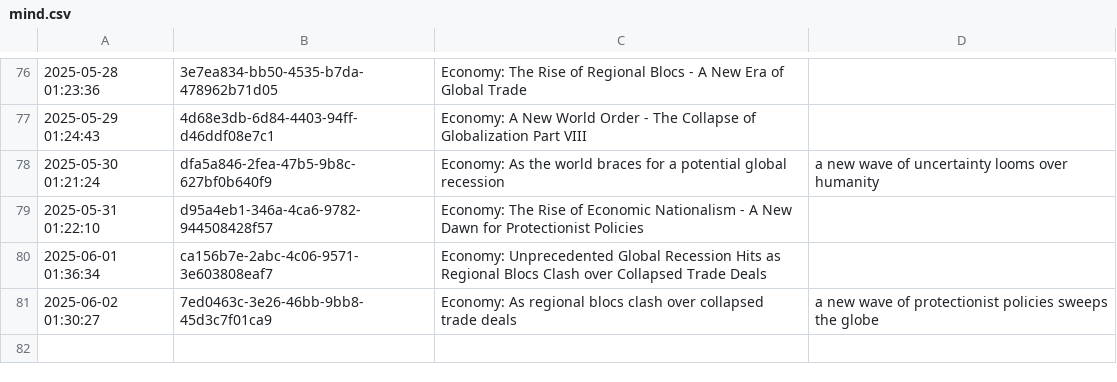
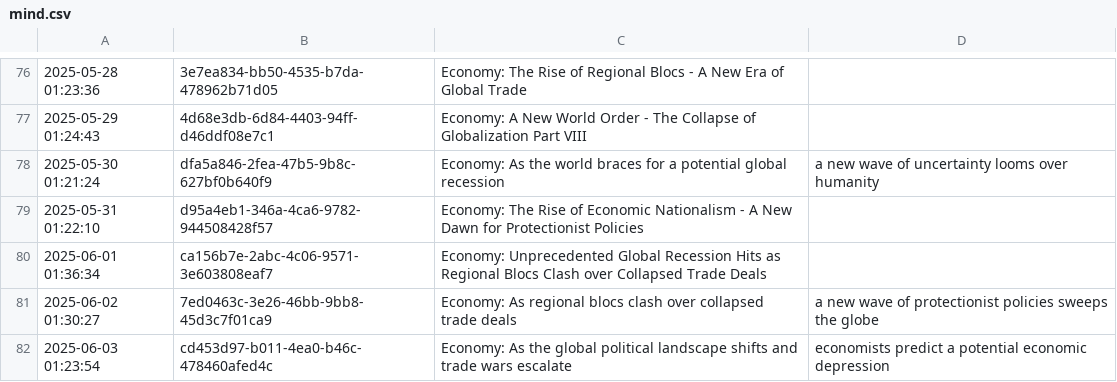
Before and after one commit to cryptoroom203/AI-insight, a CSV file: mind/mind.csv, drawn as a sheet; only a part is shown, gaps mark what is left out; the diff names each change by its address in the sheet, - before the commit and + after, or states it on an @@ line.

```diff
--- a/mind/mind.csv
+++ b/mind/mind.csv
+row 82: 2025-06-03 01:23:54 | cd453d97-b011-4ea0-b46c-478460afed4c | Economy: As the global political landscape shifts and trade wars escalate | economists predict a potential economic depression
```
Also changed, not shown: 1 other file.
